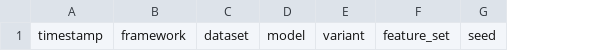
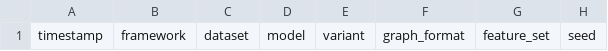
Before and after one commit to Luckying03/TorchDrug, a CSV file: results/experiment_results.csv, drawn as a sheet; only a part is shown; the diff names each change by its address in the sheet, - before the commit and + after, or states it on an @@ line.

```diff
--- a/results/experiment_results.csv
+++ b/results/experiment_results.csv
+column F, row 1: graph_format
```
Also changed, not shown: 9 other files.
